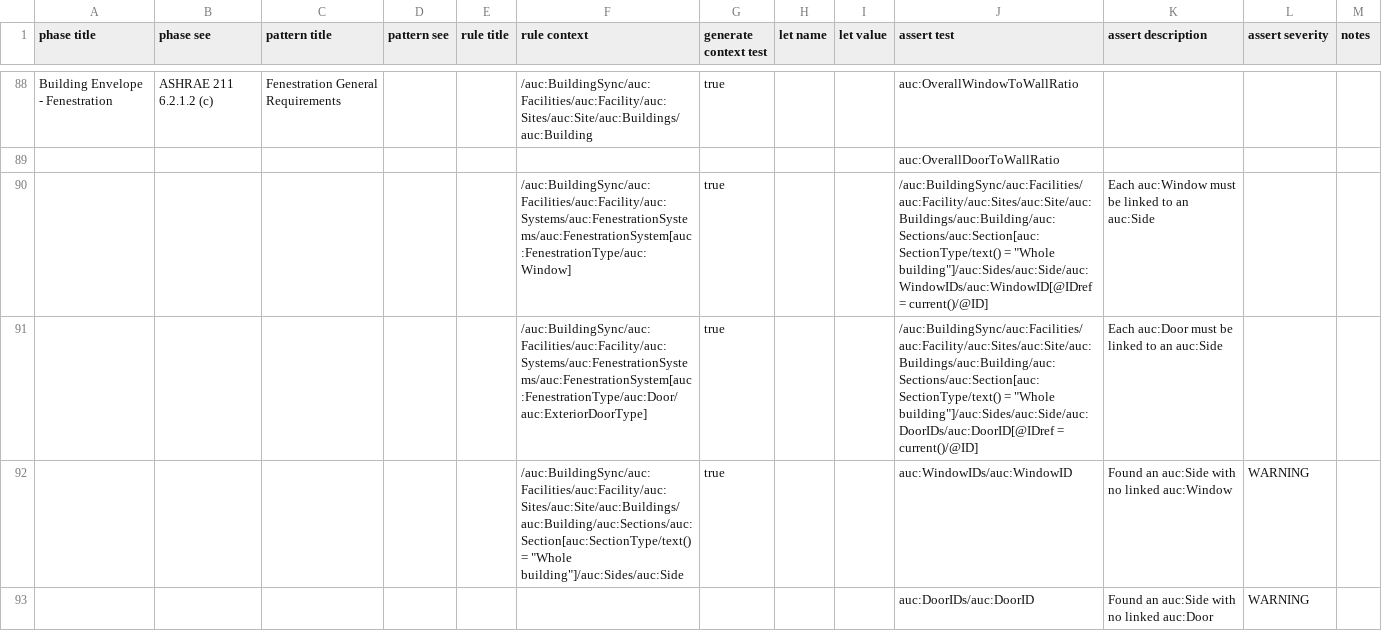
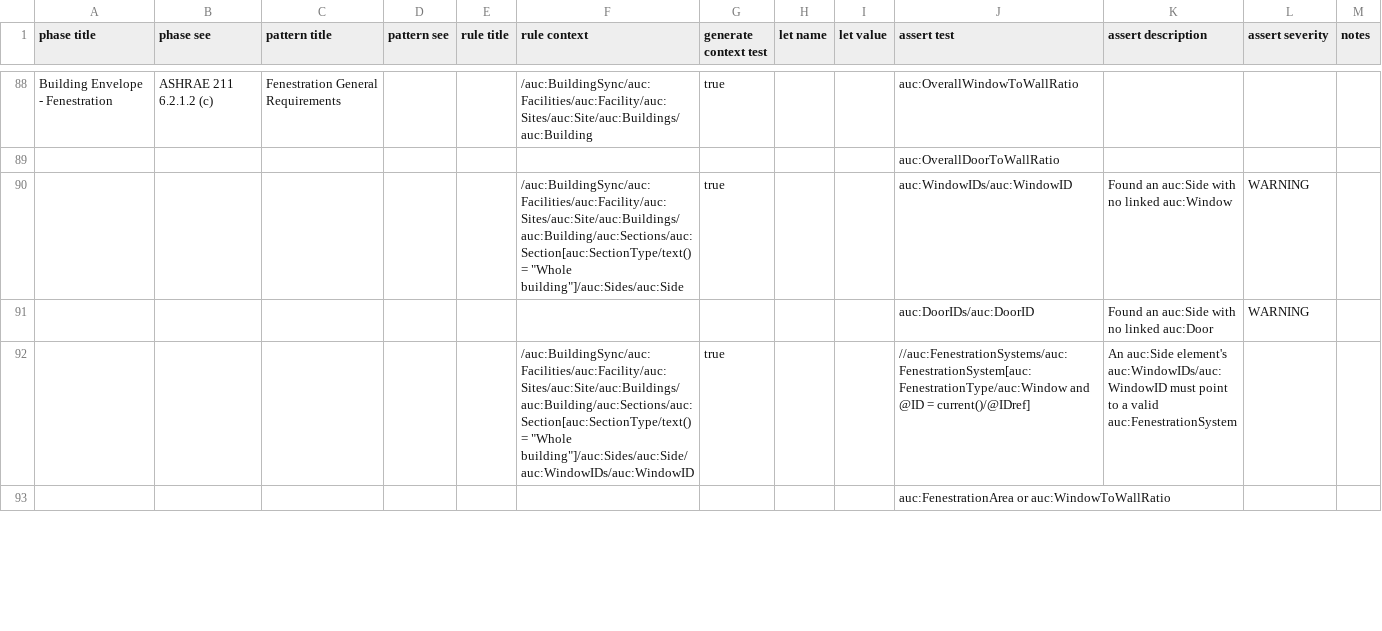
Before and after one commit to BuildingSync/TestSuite, a CSV file: schematron/v2.2.0/v2-2-0_L200_Audit.csv, drawn as a sheet; only a part is shown, gaps mark what is left out; the shorter side is filled out with more unchanged rows; the diff names each change by its address in the sheet, - before the commit and + after, or states it on an @@ line.

Commit message:
fix: remove requirement that every window and door must be linked to a side

```diff
--- a/schematron/v2.2.0/v2-2-0_L200_Audit.csv
+++ b/schematron/v2.2.0/v2-2-0_L200_Audit.csv
-row 90:  |  |  |  |  | /auc:BuildingSync/auc:Facilities/auc:Facility/auc:Systems/auc:FenestrationSystems/auc:FenestrationSystem[auc:FenestrationType/auc:Window] | true |  |  | /auc:BuildingSync/auc:Facilities/auc:Facility/auc:Sites/auc:Site/auc:Buildings/auc:Building/auc:Sections/auc:Section[auc:SectionType/text() = "Whole building"]/auc:Sides/auc:Side/auc:WindowIDs/auc:WindowID[@IDref = current()/@ID] | Each auc:Window must be linked to an auc:Side
-row 91:  |  |  |  |  | /auc:BuildingSync/auc:Facilities/auc:Facility/auc:Systems/auc:FenestrationSystems/auc:FenestrationSystem[auc:FenestrationType/auc:Door/auc:ExteriorDoorType] | true |  |  | /auc:BuildingSync/auc:Facilities/auc:Facility/auc:Sites/auc:Site/auc:Buildings/auc:Building/auc:Sections/auc:Section[auc:SectionType/text() = "Whole building"]/auc:Sides/auc:Side/auc:DoorIDs/auc:DoorID[@IDref = current()/@ID] | Each auc:Door must be linked to an auc:Side
```
Also changed, not shown: 1 other file.
